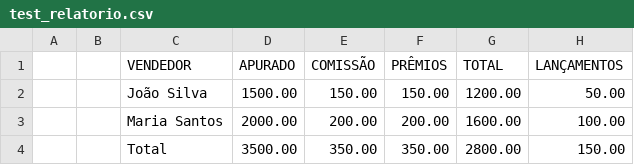
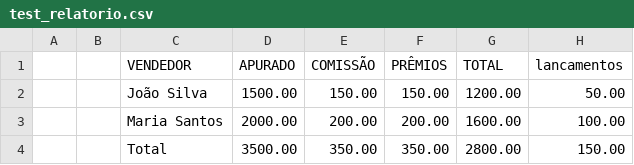
Before and after one commit to ansochagas/monaco-extrator, a CSV file: test_relatorio.csv, drawn as a sheet.

Commit message:
Update test CSV to lancamentos without accent

```diff
--- a/test_relatorio.csv
+++ b/test_relatorio.csv
@@ -1,2 +1,2 @@
-,,VENDEDOR,APURADO,COMISSÃO,PRÊMIOS,TOTAL,LANÇAMENTOS
+,,VENDEDOR,APURADO,COMISSÃO,PRÊMIOS,TOTAL,lancamentos
 ,,João Silva,1500.00,150.00,150.00,1200.00,50.00
```
